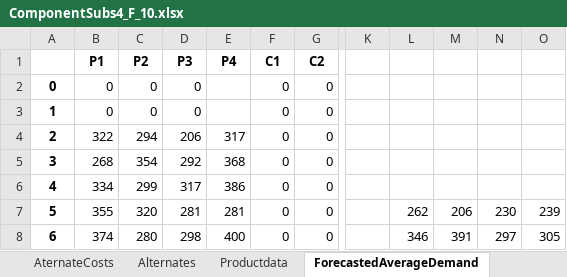
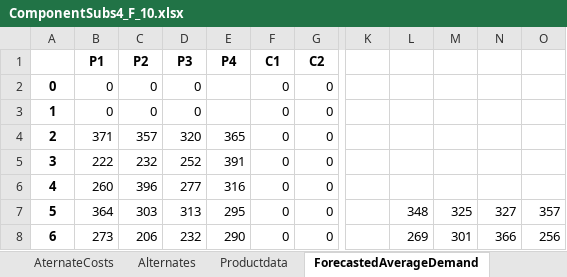
Before and after one commit to Simon-Thevenin/IJOC_SDDP_for_Multi-Echelon_Lot-Sizing_with_Component_Substitution, an Excel workbook: Instances/ComponentSubs4_F_10.xlsx, sheet ForecastedAverageDemand, drawn as a sheet; only a part is shown, gaps mark what is left out; values as stored, in another font and other column widths than the file's, no borders; the diff covers the shown part only; the diff names each change by its address in the sheet, - before the commit and + after, or states it on an @@ line.

```diff
--- a/Instances/ComponentSubs4_F_10.xlsx (sheet ForecastedAverageDemand)
+++ b/Instances/ComponentSubs4_F_10.xlsx (sheet ForecastedAverageDemand)
-B4 (P1): 322
+B4 (P1): 371
-C4 (P2): 294
+C4 (P2): 357
-D4 (P3): 206
+D4 (P3): 320
-E4 (P4): 317
+E4 (P4): 365
-B5 (P1): 268
+B5 (P1): 222
-C5 (P2): 354
+C5 (P2): 232
-D5 (P3): 292
+D5 (P3): 252
-E5 (P4): 368
+E5 (P4): 391
-B6 (P1): 334
+B6 (P1): 260
-C6 (P2): 299
+C6 (P2): 396
-D6 (P3): 317
+D6 (P3): 277
-E6 (P4): 386
+E6 (P4): 316
-B7 (P1): 355
+B7 (P1): 364
-C7 (P2): 320
+C7 (P2): 303
-D7 (P3): 281
+D7 (P3): 313
-E7 (P4): 281
+E7 (P4): 295
-L7: 262
+L7: 348
-M7: 206
+M7: 325
-N7: 230
+N7: 327
-O7: 239
+O7: 357
-B8 (P1): 374
+B8 (P1): 273
-C8 (P2): 280
+C8 (P2): 206
-D8 (P3): 298
+D8 (P3): 232
-E8 (P4): 400
+E8 (P4): 290
-L8: 346
+L8: 269
-M8: 391
+M8: 301
-N8: 297
+N8: 366
-O8: 305
+O8: 256
```
Also changed, not shown: 3 added rows, 3 removed rows and 39 edited cells elsewhere in this sheet, sheet ForcastedStandardDeviation, sheet ProcessingTime, sheet Generic, Instances/ComponentSubs4_F_6.xlsx, Instances/ComponentSubs4_F_6_M.xlsx, 9 other files.
